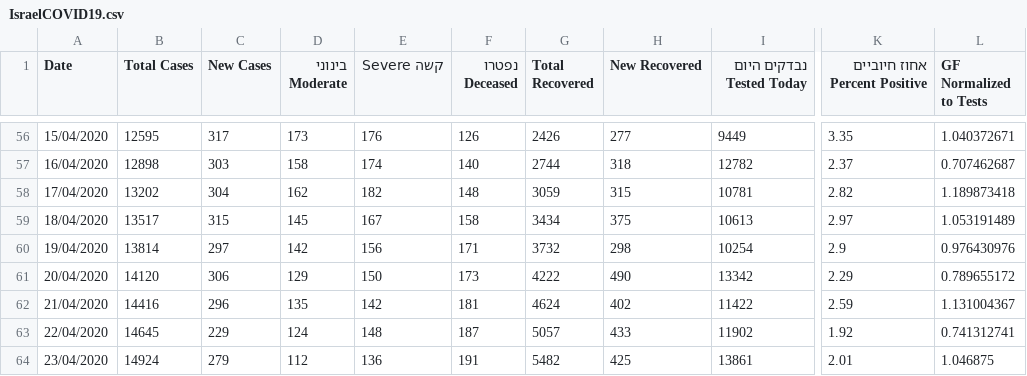
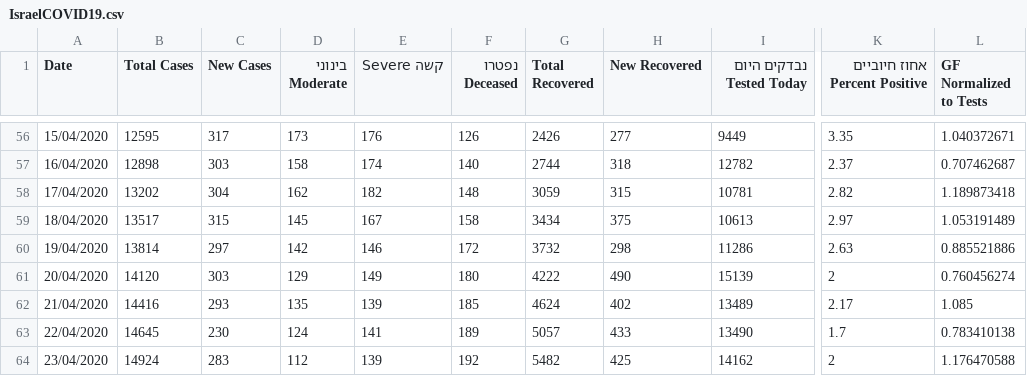
Before and after one commit to idandrd/israel-covid19-data, a CSV file: IsraelCOVID19.csv, drawn as a sheet; only a part is shown, gaps mark what is left out; the diff covers the shown part only; the diff names each change by its address in the sheet, - before the commit and + after, or states it on an @@ line.

Commit message:
Update IsraelCOVID19.csv

```diff
--- a/IsraelCOVID19.csv
+++ b/IsraelCOVID19.csv
-E60 (קשה Severe): 156
+E60 (קשה Severe): 146
-F60 (נפטרו Deceased): 171
+F60 (נפטרו Deceased): 172
-I60 (נבדקים היום Tested Today): 10254
+I60 (נבדקים היום Tested Today): 11286
-K60 (אחוז חיוביים Percent Positive): 2.9
+K60 (אחוז חיוביים Percent Positive): 2.63
-L60 (GF Normalized to Tests): 0.976430976
+L60 (GF Normalized to Tests): 0.885521886
-C61 (New Cases): 306
+C61 (New Cases): 303
-E61 (קשה Severe): 150
+E61 (קשה Severe): 149
-F61 (נפטרו Deceased): 173
+F61 (נפטרו Deceased): 180
-I61 (נבדקים היום Tested Today): 13342
+I61 (נבדקים היום Tested Today): 15139
-K61 (אחוז חיוביים Percent Positive): 2.29
+K61 (אחוז חיוביים Percent Positive): 2
-L61 (GF Normalized to Tests): 0.789655172
+L61 (GF Normalized to Tests): 0.760456274
-C62 (New Cases): 296
+C62 (New Cases): 293
-E62 (קשה Severe): 142
+E62 (קשה Severe): 139
-F62 (נפטרו Deceased): 181
+F62 (נפטרו Deceased): 185
-I62 (נבדקים היום Tested Today): 11422
+I62 (נבדקים היום Tested Today): 13489
-K62 (אחוז חיוביים Percent Positive): 2.59
+K62 (אחוז חיוביים Percent Positive): 2.17
-L62 (GF Normalized to Tests): 1.131004367
+L62 (GF Normalized to Tests): 1.085
-C63 (New Cases): 229
+C63 (New Cases): 230
-E63 (קשה Severe): 148
+E63 (קשה Severe): 141
-F63 (נפטרו Deceased): 187
+F63 (נפטרו Deceased): 189
-I63 (נבדקים היום Tested Today): 11902
+I63 (נבדקים היום Tested Today): 13490
-K63 (אחוז חיוביים Percent Positive): 1.92
+K63 (אחוז חיוביים Percent Positive): 1.7
-L63 (GF Normalized to Tests): 0.741312741
+L63 (GF Normalized to Tests): 0.783410138
-C64 (New Cases): 279
+C64 (New Cases): 283
-E64 (קשה Severe): 136
+E64 (קשה Severe): 139
-F64 (נפטרו Deceased): 191
+F64 (נפטרו Deceased): 192
-I64 (נבדקים היום Tested Today): 13861
+I64 (נבדקים היום Tested Today): 14162
-K64 (אחוז חיוביים Percent Positive): 2.01
+K64 (אחוז חיוביים Percent Positive): 2
-L64 (GF Normalized to Tests): 1.046875
+L64 (GF Normalized to Tests): 1.176470588
```
Also changed, not shown: 1 added row and 25 edited cells elsewhere in this file.
